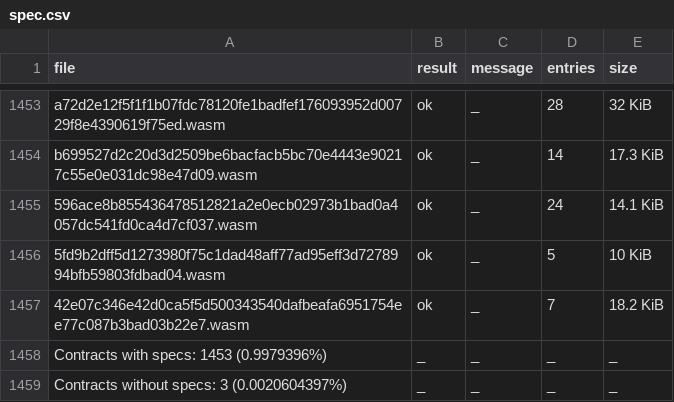
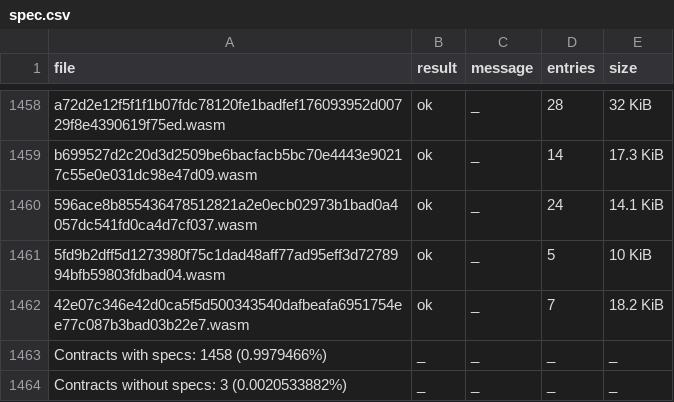
Before and after one commit to anupsdf/stellar-contract-wasms, a CSV file: analysis/spec.csv, drawn as a sheet; only a part is shown, gaps mark what is left out; the diff covers the shown part only.

```diff
--- a/analysis/spec.csv
+++ b/analysis/spec.csv
@@ -1457,3 +1462,3 @@ b699527d2c20d3d2509be6bacfacb5bc70e4443e90217c55e0e031dc98e47d09.wasm,ok,_,14,17
 42e07c346e42d0ca5f5d500343540dafbeafa6951754ee77c087b3bad03b22e7.wasm,ok,_,7,18.2 KiB
-Contracts with specs: 1453 (0.9979396%),_,_,_,_
-Contracts without specs: 3 (0.0020604397%),_,_,_,_
+Contracts with specs: 1458 (0.9979466%),_,_,_,_
+Contracts without specs: 3 (0.0020533882%),_,_,_,_
```
Also changed, not shown: 5 added rows elsewhere in this file, 5 other files.
